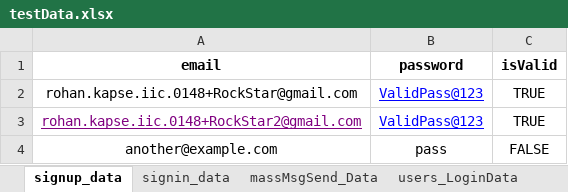
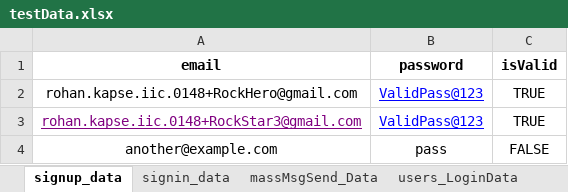
Before and after one commit to rohankapse20/knkyWebApp_AutomationTesting-For-Automation-Testing-, an Excel workbook: data/testData.xlsx, sheet signup_data, drawn as a sheet; values as stored, in another font and other column widths than the file's, no borders; the diff names each change by its address in the sheet, - before the commit and + after, or states it on an @@ line.

```diff
--- a/data/testData.xlsx (sheet signup_data)
+++ b/data/testData.xlsx (sheet signup_data)
-A2 (email): rohan.kapse.iic.0148+RockStar@gmail.com
+A2 (email): rohan.kapse.iic.0148+RockHero@gmail.com
-A3 (email): rohan.kapse.iic.0148+RockStar2@gmail.com
+A3 (email): rohan.kapse.iic.0148+RockStar3@gmail.com
```
Also changed, not shown: sheet massMessage_TestScenarios, other sheet tabs, 13 other files.
